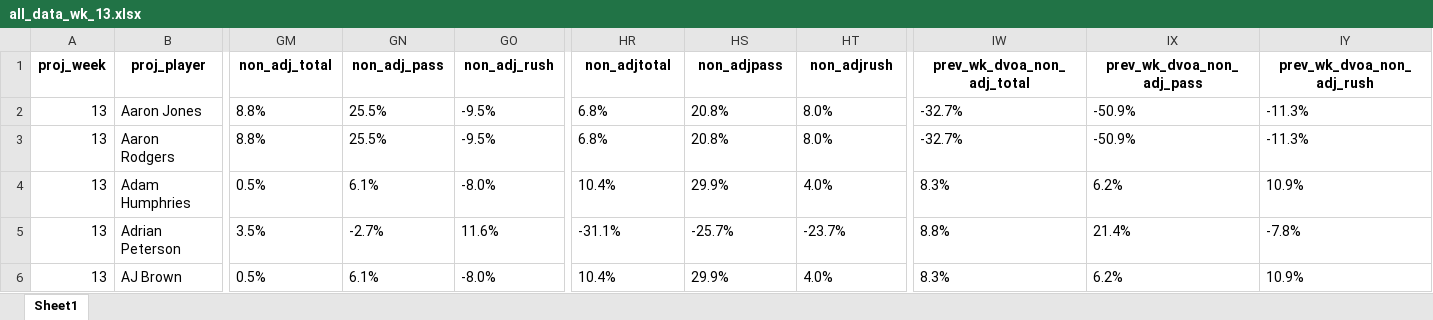
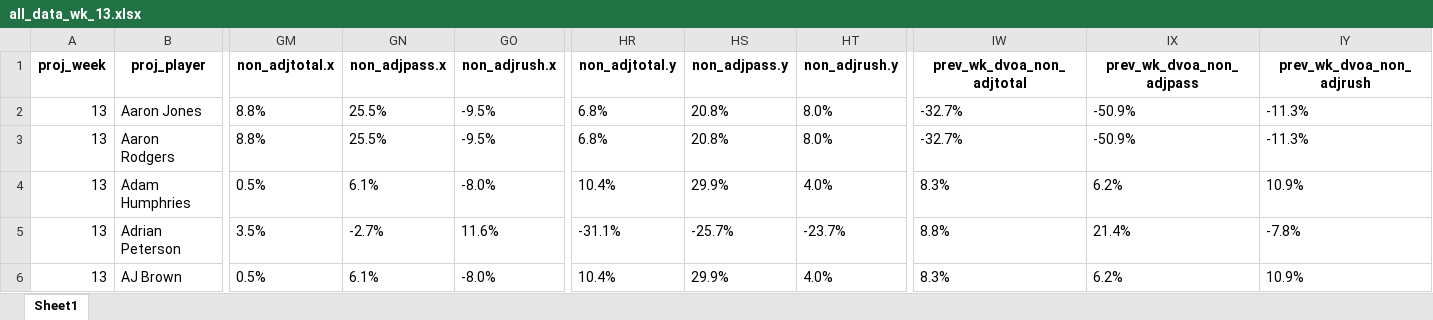
Before and after one commit to MattWittbrodt/ff_app, an Excel workbook: data/all_data_wk_13.xlsx, sheet Sheet1, drawn as a sheet; only a part is shown, gaps mark what is left out; values as stored, in another font and other column widths than the file's, no borders; the diff names each change by its address in the sheet, - before the commit and + after, or states it on an @@ line.

Commit message:
updating data

```diff
--- a/data/all_data_wk_13.xlsx (sheet Sheet1)
+++ b/data/all_data_wk_13.xlsx (sheet Sheet1)
-GM1: non_adj_total
+GM1: non_adjtotal.x
-GN1: non_adj_pass
+GN1: non_adjpass.x
-GO1: non_adj_rush
+GO1: non_adjrush.x
-HR1: non_adjtotal
+HR1: non_adjtotal.y
-HS1: non_adjpass
+HS1: non_adjpass.y
-HT1: non_adjrush
+HT1: non_adjrush.y
-IW1: prev_wk_dvoa_non_adj_total
+IW1: prev_wk_dvoa_non_adjtotal
-IX1: prev_wk_dvoa_non_adj_pass
+IX1: prev_wk_dvoa_non_adjpass
-IY1: prev_wk_dvoa_non_adj_rush
+IY1: prev_wk_dvoa_non_adjrush
```
Also changed, not shown: data/all_data_wk_12.xlsx, data/all_data_wk_14.xlsx, 5 other files.
